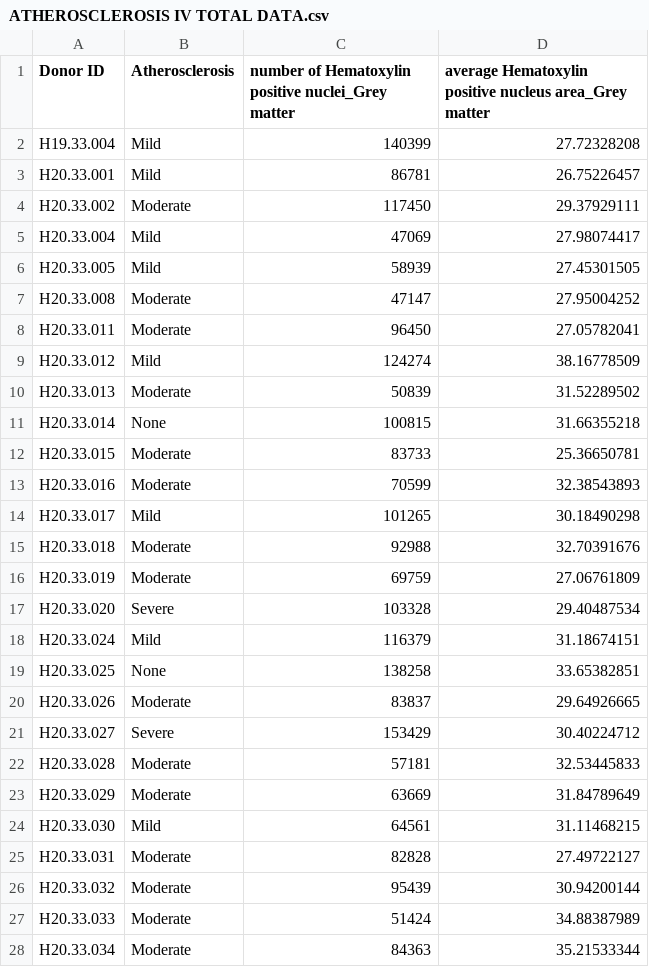
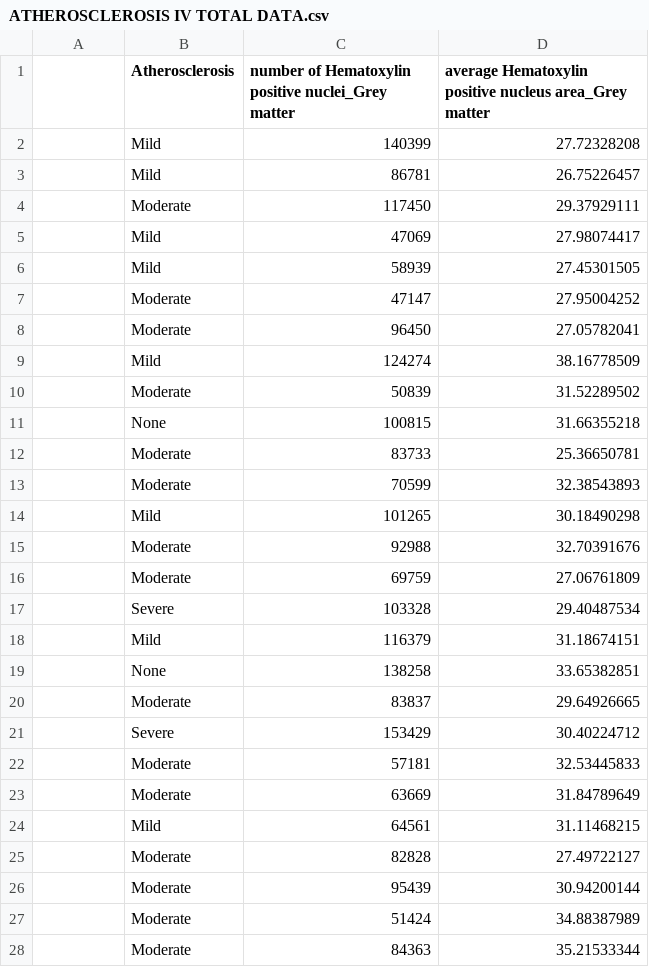
Before and after one commit to amandafriedmann/NEUR-Data-Analysis, a CSV file: ATHEROSCLEROSIS IV TOTAL DATA.csv, drawn as a sheet; only a part is shown; the diff covers the shown part only.

```diff
--- a/ATHEROSCLEROSIS IV TOTAL DATA.csv
+++ b/ATHEROSCLEROSIS IV TOTAL DATA.csv
@@ -1,28 +1,28 @@
-Donor ID,Atherosclerosis,number of Hematoxylin positive nuclei_Grey matter,average Hematoxylin positive nucleus area_Grey matter
-H19.33.004,Mild,140399,27.72328208
-H20.33.001,Mild,86781,26.75226457
-H20.33.002,Moderate,117450,29.37929111
-H20.33.004,Mild,47069,27.98074417
-H20.33.005,Mild,58939,27.45301505
-H20.33.008,Moderate,47147,27.95004252
-H20.33.011,Moderate,96450,27.05782041
-H20.33.012,Mild,124274,38.16778509
-H20.33.013,Moderate,50839,31.52289502
-H20.33.014,None,100815,31.66355218
-H20.33.015,Moderate,83733,25.36650781
-H20.33.016,Moderate,70599,32.38543893
-H20.33.017,Mild,101265,30.18490298
-H20.33.018,Moderate,92988,32.70391676
-H20.33.019,Moderate,69759,27.06761809
-H20.33.020,Severe,103328,29.40487534
-H20.33.024,Mild,116379,31.18674151
-H20.33.025,None,138258,33.65382851
-H20.33.026,Moderate,83837,29.64926665
-H20.33.027,Severe,153429,30.40224712
-H20.33.028,Moderate,57181,32.53445833
-H20.33.029,Moderate,63669,31.84789649
-H20.33.030,Mild,64561,31.11468215
-H20.33.031,Moderate,82828,27.49722127
-H20.33.032,Moderate,95439,30.94200144
-H20.33.033,Moderate,51424,34.88387989
-H20.33.034,Moderate,84363,35.21533344
+,Atherosclerosis,number of Hematoxylin positive nuclei_Grey matter,average Hematoxylin positive nucleus area_Grey matter
+,Mild,140399,27.72328208
+,Mild,86781,26.75226457
+,Moderate,117450,29.37929111
+,Mild,47069,27.98074417
+,Mild,58939,27.45301505
+,Moderate,47147,27.95004252
+,Moderate,96450,27.05782041
+,Mild,124274,38.16778509
+,Moderate,50839,31.52289502
+,None,100815,31.66355218
+,Moderate,83733,25.36650781
+,Moderate,70599,32.38543893
+,Mild,101265,30.18490298
+,Moderate,92988,32.70391676
+,Moderate,69759,27.06761809
+,Severe,103328,29.40487534
+,Mild,116379,31.18674151
+,None,138258,33.65382851
+,Moderate,83837,29.64926665
+,Severe,153429,30.40224712
+,Moderate,57181,32.53445833
+,Moderate,63669,31.84789649
+,Mild,64561,31.11468215
+,Moderate,82828,27.49722127
+,Moderate,95439,30.94200144
+,Moderate,51424,34.88387989
+,Moderate,84363,35.21533344
```
Also changed, not shown: 57 edited cells elsewhere in this file, MICROINFARCTS IV TOTAL DATA .csv.
